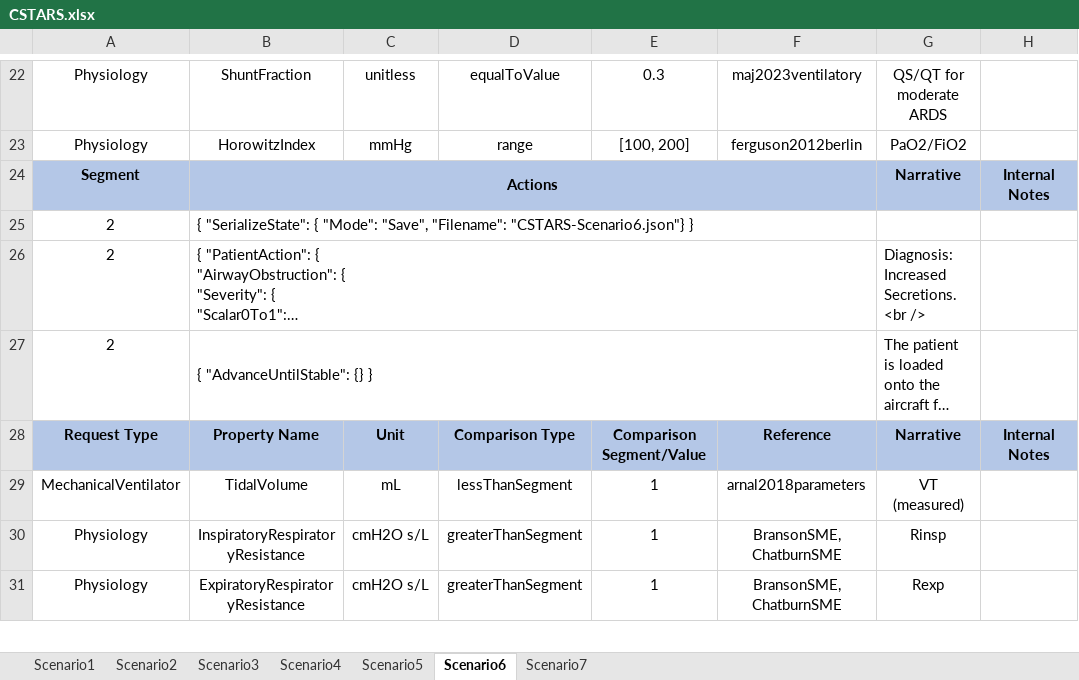
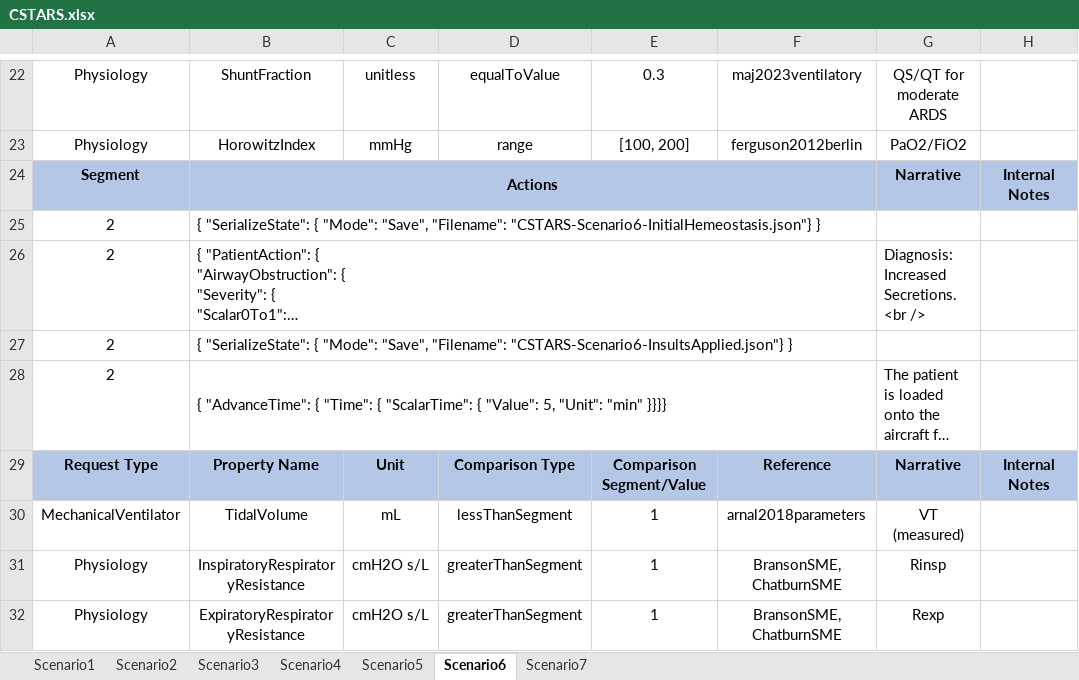
Before and after one commit to easeaico/pulse-go, an Excel workbook: data/human/adult/validation/Scenarios/CSTARS.xlsx, sheet Scenario6, drawn as a sheet; only a part is shown, gaps mark what is left out; long unchanged cells end in …; values as stored, in another font and other column widths than the file's, no borders; addresses are those after the commit; the diff covers the shown part only; the diff names each change by its address in the sheet, - before the commit and + after, or states it on an @@ line.

Commit message:
Make needle decompression improve recruitment better.  Update ventilator validation scenarios.

```diff
--- a/data/human/adult/validation/Scenarios/CSTARS.xlsx (sheet Scenario6)
+++ b/data/human/adult/validation/Scenarios/CSTARS.xlsx (sheet Scenario6)
-B25: …"Save", "Filename": "CSTARS-Scenario6.json"} }
+B25: …"Save", "Filename": "CSTARS-Scenario6-InitialHemeostasis.json"} }
+row 27: 2 | { "SerializeState": { "Mode": "Save", "Filename": "CSTARS-Scenario6-InsultsApplied.json"} }
-B28: { "AdvanceUntilStable": {} }
+B28: { "AdvanceTime": { "Time": { "ScalarTime": { "Value": 5, "Unit": "min" }}}}
```
Also changed, not shown: 1 added row, 4 removed rows and 3 edited cells elsewhere in this sheet, sheet Scenario7, sheet Scenario4, sheet Scenario5, sheet Scenario2, sheet Scenario1, sheet Scenario3, 1 other file.
